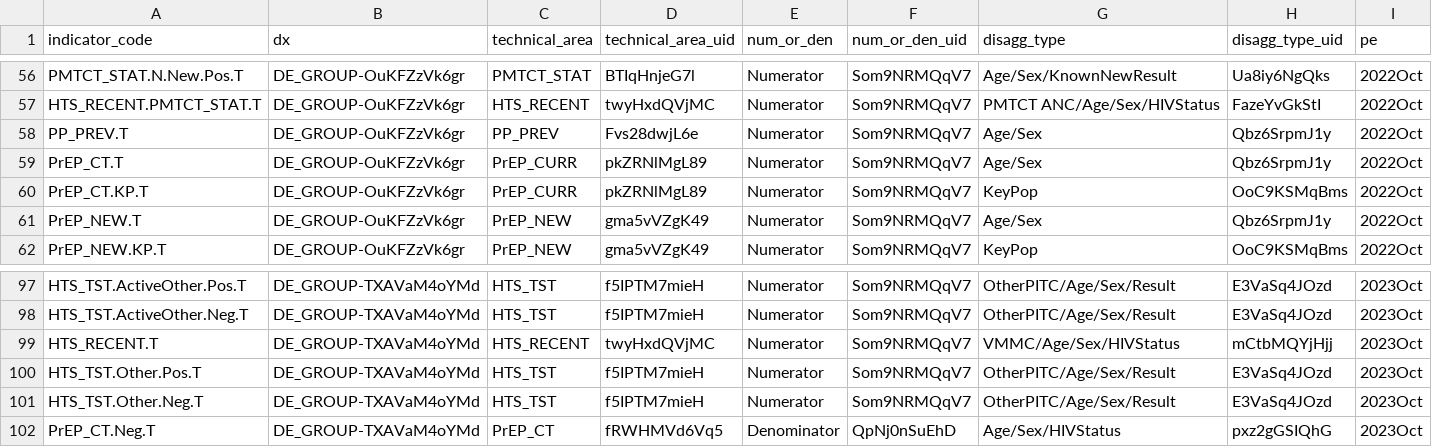
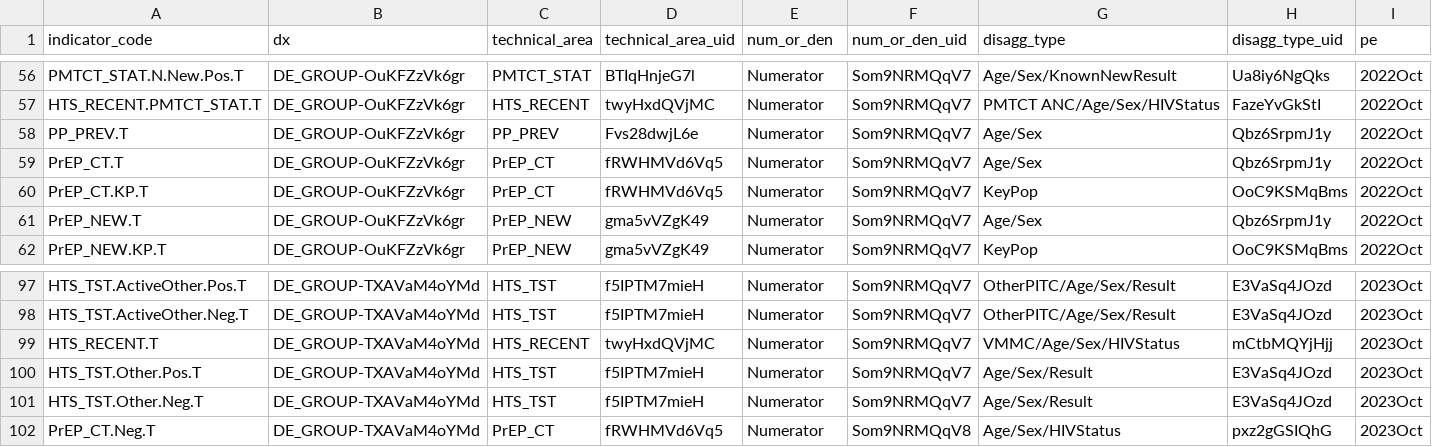
Before and after one commit to pepfar-datim/data-pack-commons, a CSV file: data-raw/snu_x_im_distribution_configuration/23Tto24TMap.csv, drawn as a sheet; only a part is shown, gaps mark what is left out; the diff names each change by its address in the sheet, - before the commit and + after, or states it on an @@ line.

Commit message:
updated csv file to contain prep_ct instead of prep_curr

```diff
--- a/data-raw/snu_x_im_distribution_configuration/23Tto24TMap.csv
+++ b/data-raw/snu_x_im_distribution_configuration/23Tto24TMap.csv
-C59:C60 (technical_area): PrEP_CURR
+C59:C60 (technical_area): PrEP_CT
-D59:D60 (technical_area_uid): pkZRNlMgL89
+D59:D60 (technical_area_uid): fRWHMVd6Vq5
-G100:G101 (disagg_type): OtherPITC/Age/Sex/Result
+G100:G101 (disagg_type): Age/Sex/Result
-E102 (num_or_den): Denominator
+E102 (num_or_den): Numerator
-F102 (num_or_den_uid): QpNj0nSuEhD
+F102 (num_or_den_uid): Som9NRMQqV8
```
